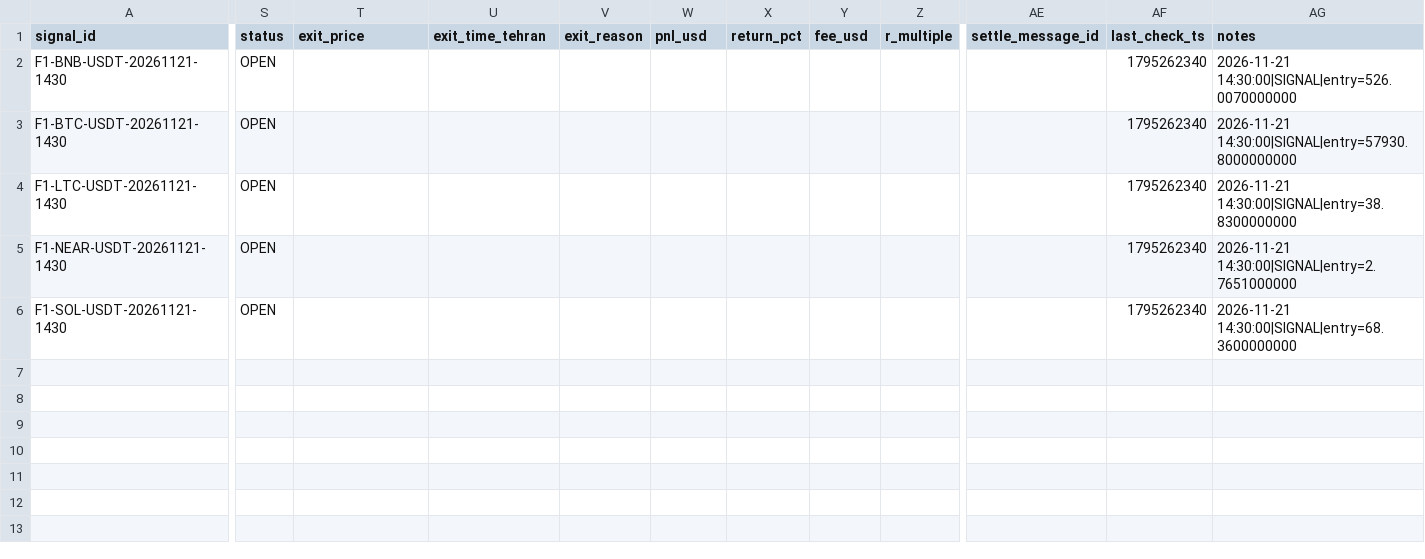
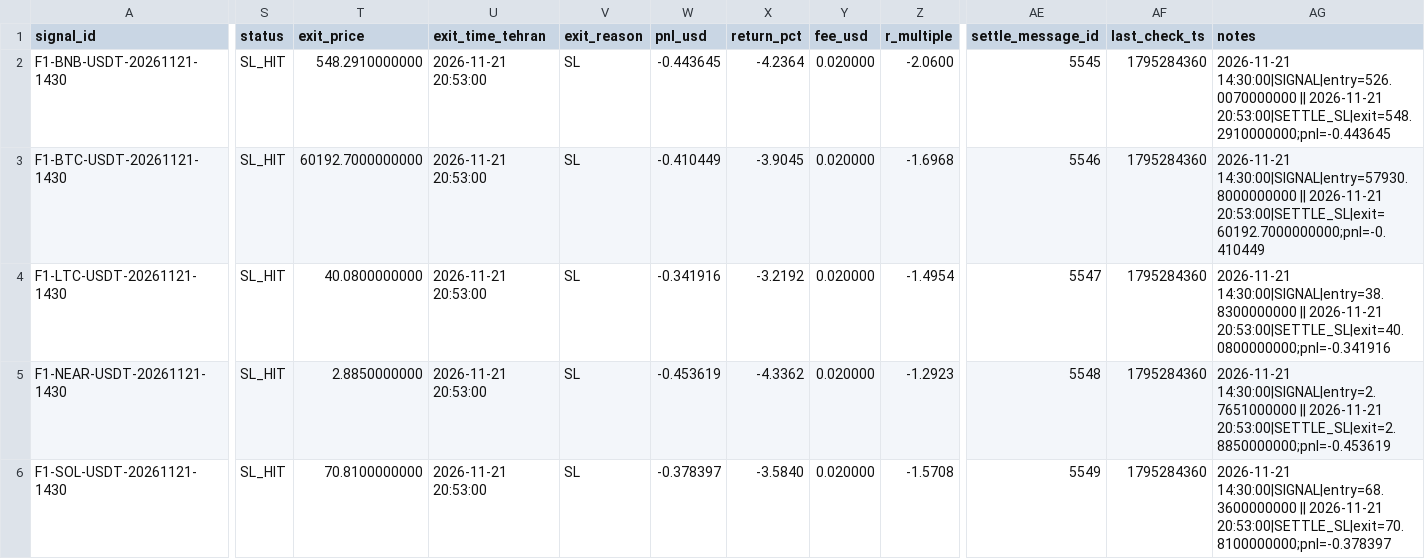
Before and after one commit to khosroabadiMehdi/PentaSignal, a CSV file: data/signals/2026-11-21.csv, drawn as a sheet; only a part is shown, gaps mark what is left out; the diff names each change by its address in the sheet, - before the commit and + after, or states it on an @@ line.

```diff
--- a/data/signals/2026-11-21.csv
+++ b/data/signals/2026-11-21.csv
-S2:S6 (status): OPEN
+S2:S6 (status): SL_HIT
-T2 (exit_price): (empty)
+T2 (exit_price): 548.2910000000
-U2:U6 (exit_time_tehran): (empty)
+U2:U6 (exit_time_tehran): 2026-11-21 20:53:00
-V2:V6 (exit_reason): (empty)
+V2:V6 (exit_reason): SL
-W2 (pnl_usd): (empty)
+W2 (pnl_usd): -0.443645
-X2 (return_pct): (empty)
+X2 (return_pct): -4.2364
-Y2:Y6 (fee_usd): (empty)
+Y2:Y6 (fee_usd): 0.020000
-Z2 (r_multiple): (empty)
+Z2 (r_multiple): -2.0600
-AE2 (settle_message_id): (empty)
+AE2 (settle_message_id): 5545
-AF2:AF6 (last_check_ts): 1795262340
+AF2:AF6 (last_check_ts): 1795284360
-AG2 (notes): 2026-11-21 14:30:00|SIGNAL|entry=526.0070000000
+AG2 (notes): 2026-11-21 14:30:00|SIGNAL|entry=526.0070000000 || 2026-11-21 20:53:00|SETTLE_SL|exit=548.2910000000;pnl=-0.443645
-T3 (exit_price): (empty)
+T3 (exit_price): 60192.7000000000
-W3 (pnl_usd): (empty)
+W3 (pnl_usd): -0.410449
-X3 (return_pct): (empty)
+X3 (return_pct): -3.9045
-Z3 (r_multiple): (empty)
+Z3 (r_multiple): -1.6968
-AE3 (settle_message_id): (empty)
+AE3 (settle_message_id): 5546
-AG3 (notes): 2026-11-21 14:30:00|SIGNAL|entry=57930.8000000000
+AG3 (notes): 2026-11-21 14:30:00|SIGNAL|entry=57930.8000000000 || 2026-11-21 20:53:00|SETTLE_SL|exit=60192.7000000000;pnl=-0.410449
-T4 (exit_price): (empty)
+T4 (exit_price): 40.0800000000
-W4 (pnl_usd): (empty)
+W4 (pnl_usd): -0.341916
-X4 (return_pct): (empty)
+X4 (return_pct): -3.2192
-Z4 (r_multiple): (empty)
+Z4 (r_multiple): -1.4954
-AE4 (settle_message_id): (empty)
+AE4 (settle_message_id): 5547
-AG4 (notes): 2026-11-21 14:30:00|SIGNAL|entry=38.8300000000
+AG4 (notes): 2026-11-21 14:30:00|SIGNAL|entry=38.8300000000 || 2026-11-21 20:53:00|SETTLE_SL|exit=40.0800000000;pnl=-0.341916
-T5 (exit_price): (empty)
+T5 (exit_price): 2.8850000000
-W5 (pnl_usd): (empty)
+W5 (pnl_usd): -0.453619
-X5 (return_pct): (empty)
+X5 (return_pct): -4.3362
-Z5 (r_multiple): (empty)
+Z5 (r_multiple): -1.2923
-AE5 (settle_message_id): (empty)
+AE5 (settle_message_id): 5548
-AG5 (notes): 2026-11-21 14:30:00|SIGNAL|entry=2.7651000000
+AG5 (notes): 2026-11-21 14:30:00|SIGNAL|entry=2.7651000000 || 2026-11-21 20:53:00|SETTLE_SL|exit=2.8850000000;pnl=-0.453619
-T6 (exit_price): (empty)
+T6 (exit_price): 70.8100000000
-W6 (pnl_usd): (empty)
+W6 (pnl_usd): -0.378397
-X6 (return_pct): (empty)
+X6 (return_pct): -3.5840
-Z6 (r_multiple): (empty)
+Z6 (r_multiple): -1.5708
-AE6 (settle_message_id): (empty)
+AE6 (settle_message_id): 5549
-AG6 (notes): 2026-11-21 14:30:00|SIGNAL|entry=68.3600000000
+AG6 (notes): 2026-11-21 14:30:00|SIGNAL|entry=68.3600000000 || 2026-11-21 20:53:00|SETTLE_SL|exit=70.8100000000;pnl=-0.378397
```
Also changed, not shown: 22 other files.
